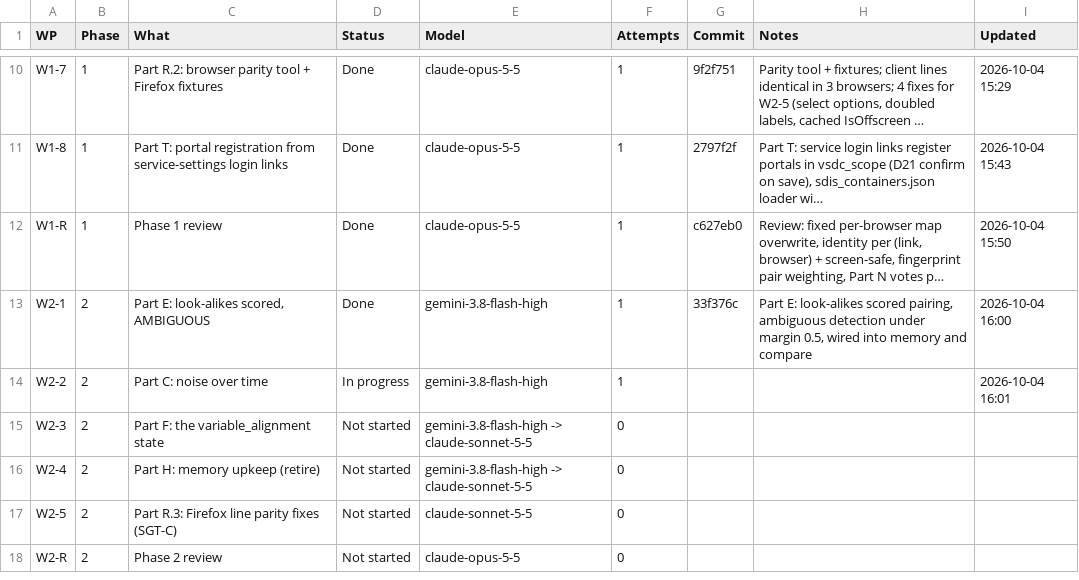
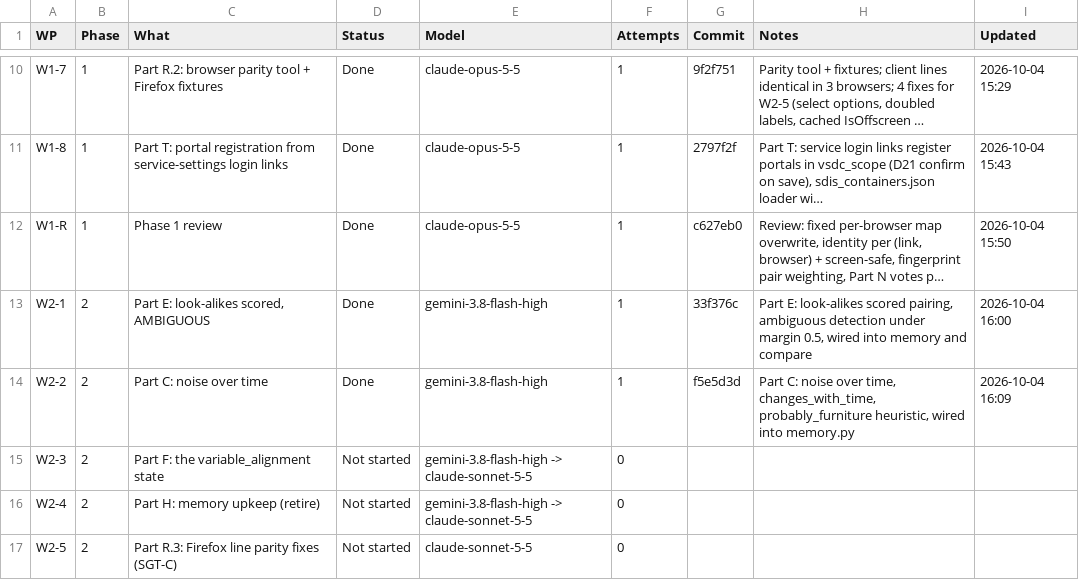
Before and after one commit to NexCardel/Project_Sera, a CSV file: docs/sdis/sdis-status.csv, drawn as a sheet; only a part is shown, gaps mark what is left out; the shorter side is filled out with more unchanged rows; long unchanged cells end in …; the diff names each change by its address in the sheet, - before the commit and + after, or states it on an @@ line.

Commit message:
sdis W2-2: tracker

```diff
--- a/docs/sdis/sdis-status.csv
+++ b/docs/sdis/sdis-status.csv
-D14 (Status): In progress
+D14 (Status): Done
-G14 (Commit): (empty)
+G14 (Commit): f5e5d3d
-H14 (Notes): (empty)
+H14 (Notes): Part C: noise over time, changes_with_time, probably_furniture heuristic, wired into memory.py
-I14 (Updated): 2026-10-04 16:01
+I14 (Updated): 2026-10-04 16:09
```
